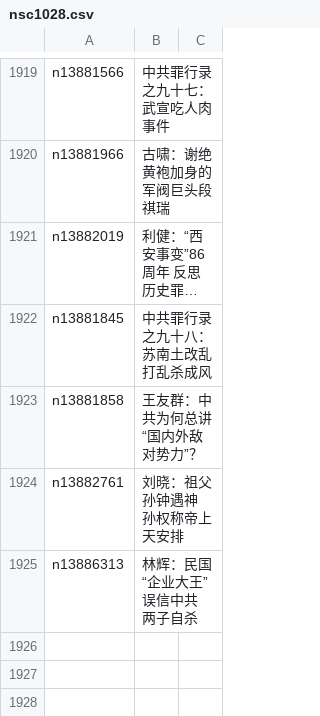
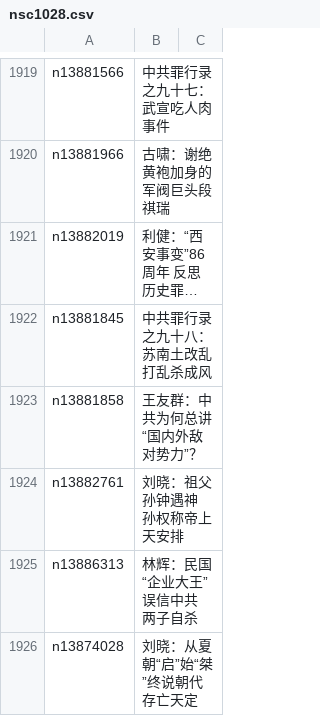
Before and after one commit to epic-marker/epoch-comment, a CSV file: indexes/nsc1028.csv, drawn as a sheet; only a part is shown, gaps mark what is left out; long unchanged cells end in ….

```diff
--- a/indexes/nsc1028.csv
+++ b/indexes/nsc1028.csv
@@ -1925 +1925,2 @@ n13882761,刘晓：祖父孙钟遇神 孙权称帝上天安排
 n13886313,林辉：民国“企业大王”误信中共  两子自杀 
+n13874028,刘晓：从夏朝“启”始“桀”终说朝代存亡天定
```
Also changed, not shown: indexes/nsc1025.csv, indexes/nsc993.csv, 20 other files.
